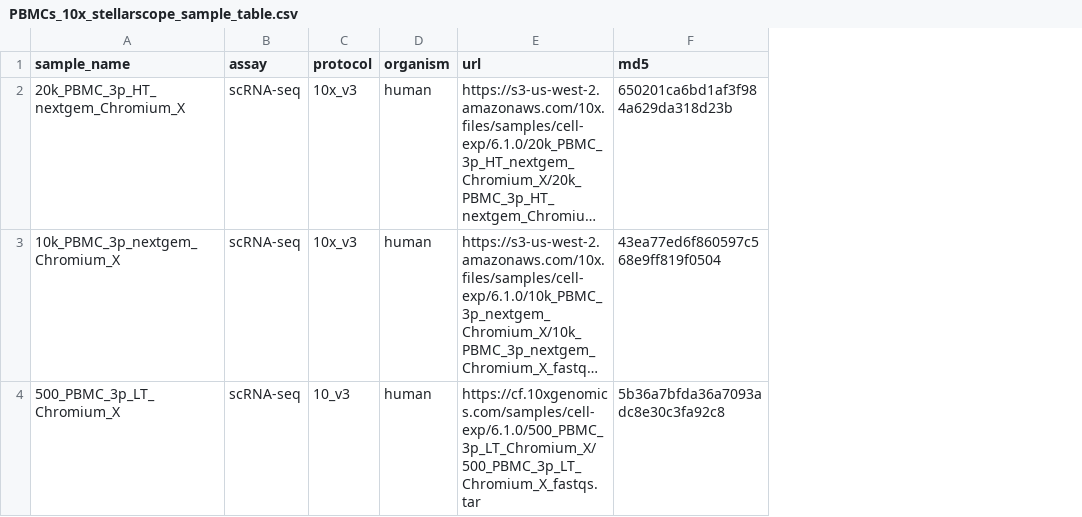
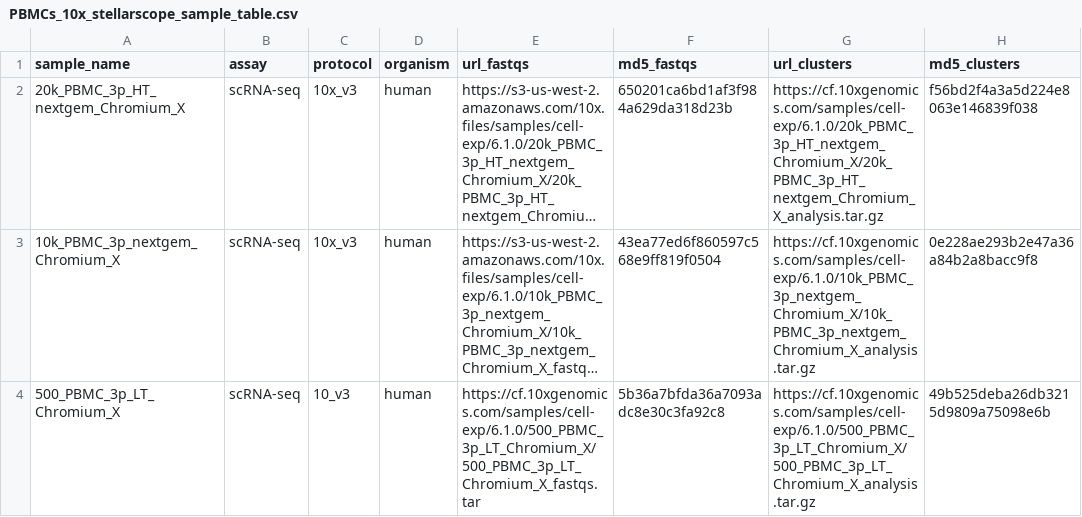
Before and after one commit to VincentAlcazer/HERV_PBMC, a CSV file: config/pep/PBMCs_10x_stellarscope_sample_table.csv, drawn as a sheet; long unchanged cells end in …; the diff names each change by its address in the sheet, - before the commit and + after, or states it on an @@ line.

Commit message:
add to the workflow download of cell type clusters calculated by 10x

```diff
--- a/config/pep/PBMCs_10x_stellarscope_sample_table.csv
+++ b/config/pep/PBMCs_10x_stellarscope_sample_table.csv
+column G (url_clusters), rows 2-4: https://cf.10xgenomics.com/samples/cell-exp/6.1.0/20k_PBMC_3p_HT_nextgem_Chromium_X/20k_PBMC_3p_HT_nextgem_Chromium_X_analysis.tar.gz | https://cf.10xgenomics.com/samples/cell-exp/6.1.0/10k_PBMC_3p_nextgem_Chromium_X/10k_PBMC_3p_nextgem_Chromium_X_analysis.tar.gz | https://cf.10xgenomics.com/samples/cell-exp/6.1.0/500_PBMC_3p_LT_Chromium_X/500_PBMC_3p_LT_Chromium_X_analysis.tar.gz
+column H (md5_clusters), rows 2-4: f56bd2f4a3a5d224e8063e146839f038 | 0e228ae293b2e47a36a84b2a8bacc9f8 | 49b525deba26db3215d9809a75098e6b
-E1: url
+E1: url_fastqs
-F1: md5
+F1: md5_fastqs
```
Also changed, not shown: 3 other files.
